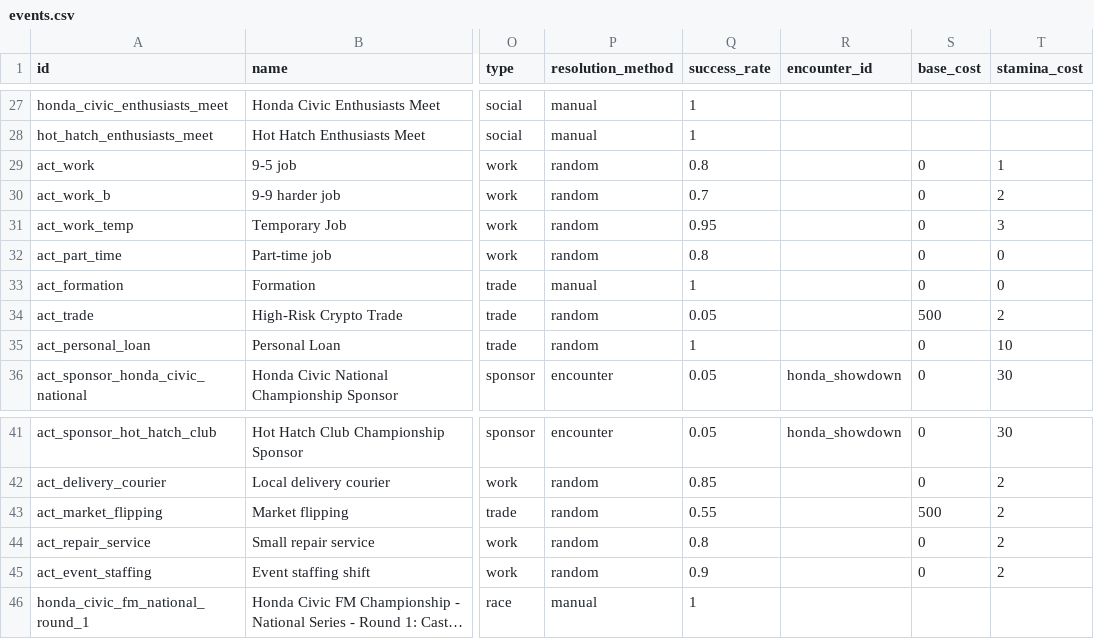
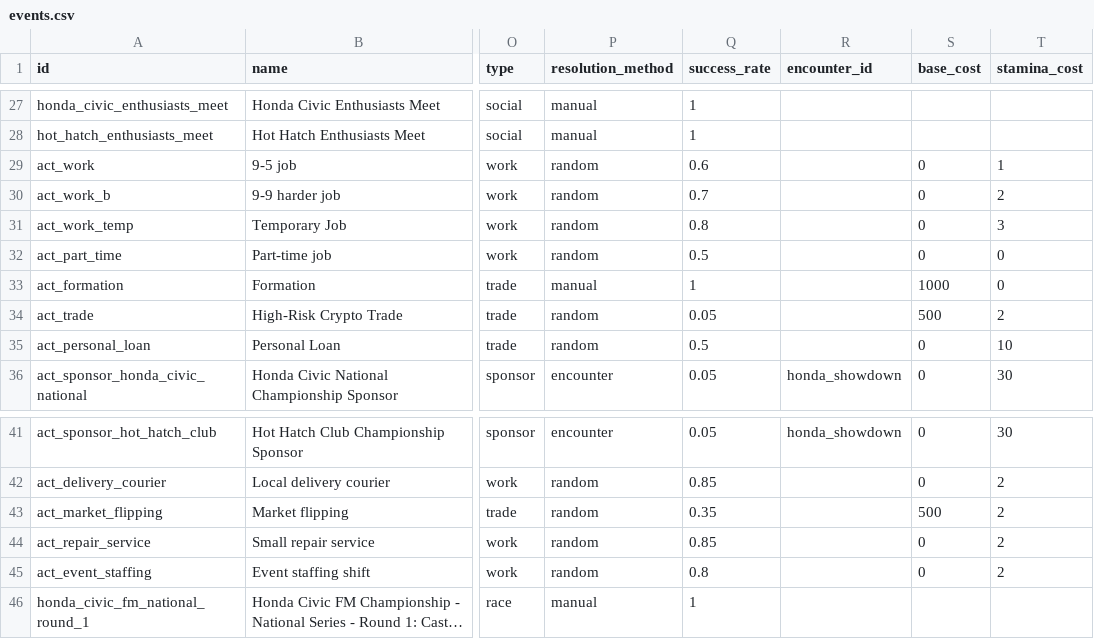
Before and after one commit to angelalonso/TTRPG-engine, a CSV file: dataset/events.csv, drawn as a sheet; only a part is shown, gaps mark what is left out; long unchanged cells end in …; the diff names each change by its address in the sheet, - before the commit and + after, or states it on an @@ line.

Commit message:
tuned events

```diff
--- a/dataset/events.csv
+++ b/dataset/events.csv
-Q29 (success_rate): 0.8
+Q29 (success_rate): 0.6
-Q31 (success_rate): 0.95
+Q31 (success_rate): 0.8
-Q32 (success_rate): 0.8
+Q32 (success_rate): 0.5
-S33 (base_cost): 0
+S33 (base_cost): 1000
-Q35 (success_rate): 1
+Q35 (success_rate): 0.5
-Q43 (success_rate): 0.55
+Q43 (success_rate): 0.35
-Q44 (success_rate): 0.8
+Q44 (success_rate): 0.85
-Q45 (success_rate): 0.9
+Q45 (success_rate): 0.8
```
Also changed, not shown: 1 other file.
